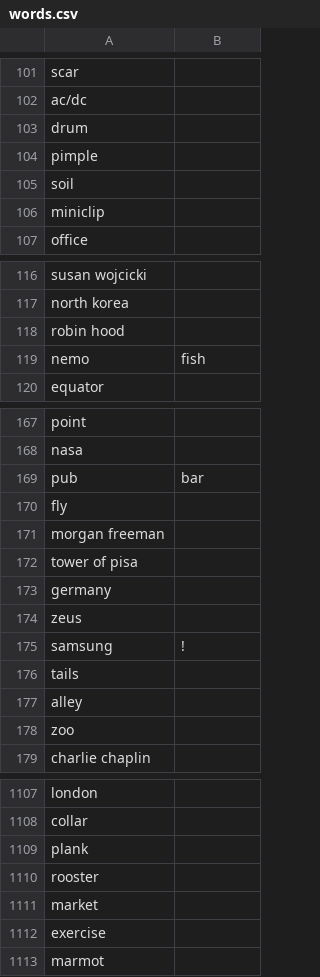
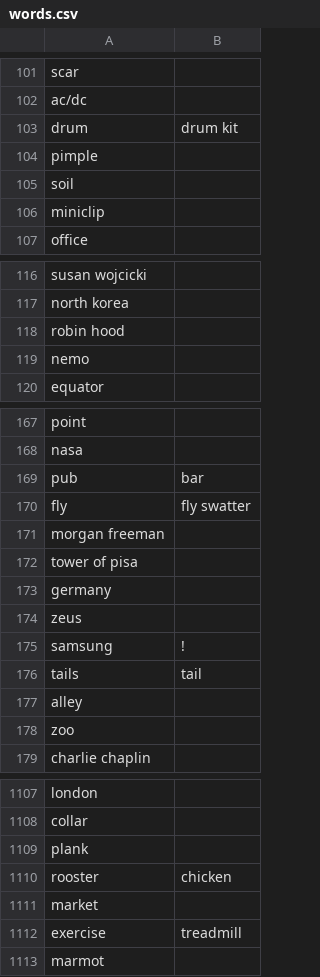
Before and after one commit to rahulsrma26/skribbler, a CSV file: resources/words.csv, drawn as a sheet; only a part is shown, gaps mark what is left out; the diff covers the shown part only.

```diff
--- a/resources/words.csv
+++ b/resources/words.csv
@@ -102,3 +102,3 @@ scar,
 ac/dc,
-drum,
+drum,drum kit
 pimple,
@@ -118,3 +118,3 @@ north korea,
 robin hood,
-nemo,fish
+nemo
 equator,
@@ -169,3 +169,3 @@ nasa,
 pub,bar
-fly,
+fly,fly swatter
 morgan freeman,
@@ -175,3 +175,3 @@ zeus,
 samsung,!
-tails,
+tails,tail
 alley,
@@ -1109,5 +1109,5 @@ collar,
 plank,
-rooster,
+rooster,chicken
 market,
-exercise,
+exercise,treadmill
 marmot,
```
Also changed, not shown: 53 edited cells elsewhere in this file, 5 other files.
